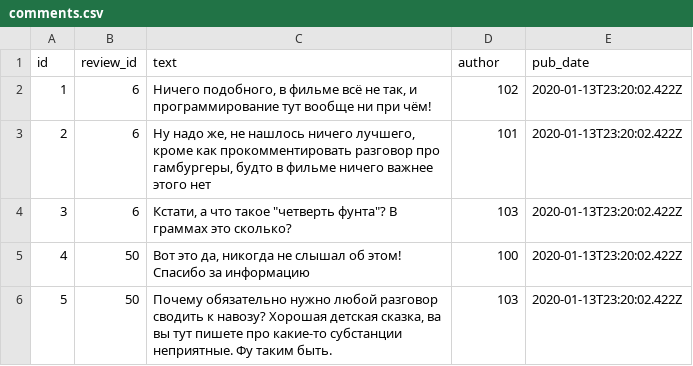
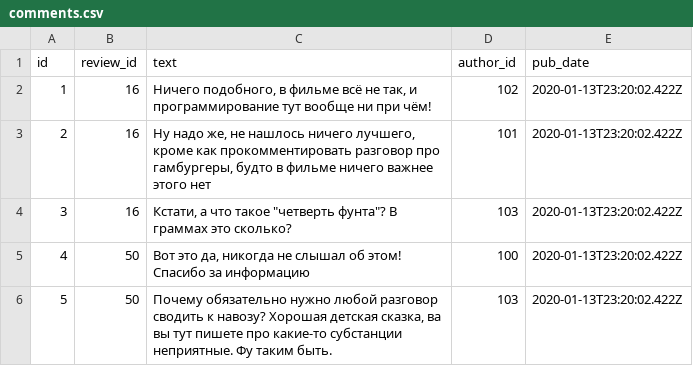
Before and after one commit to oilman23/api_yamdb, a CSV file: data/comments.csv, drawn as a sheet.

```diff
--- a/data/comments.csv
+++ b/data/comments.csv
@@ -1,5 +1,5 @@
-id,review_id,text,author,pub_date
-1,6,"Ничего подобного, в фильме всё не так, и программирование тут вообще ни при чём!",102,2020-01-13T23:20:02.422Z
-2,6,"Ну надо же, не нашлось ничего лучшего, кроме как прокомментировать разговор про гамбургеры, будто в фильме ничего важнее этого нет",101,2020-01-13T23:20:02.422Z
-3,6,"Кстати, а что такое ""четверть фунта""? В граммах это сколько?",103,2020-01-13T23:20:02.422Z
+id,review_id,text,author_id,pub_date
+1,16,"Ничего подобного, в фильме всё не так, и программирование тут вообще ни при чём!",102,2020-01-13T23:20:02.422Z
+2,16,"Ну надо же, не нашлось ничего лучшего, кроме как прокомментировать разговор про гамбургеры, будто в фильме ничего важнее этого нет",101,2020-01-13T23:20:02.422Z
+3,16,"Кстати, а что такое ""четверть фунта""? В граммах это сколько?",103,2020-01-13T23:20:02.422Z
 4,50,"Вот это да, никогда не слышал об этом! Спасибо за информацию",100,2020-01-13T23:20:02.422Z
```
Also changed, not shown: data/review.csv, data/titles.csv, 30 other files.
